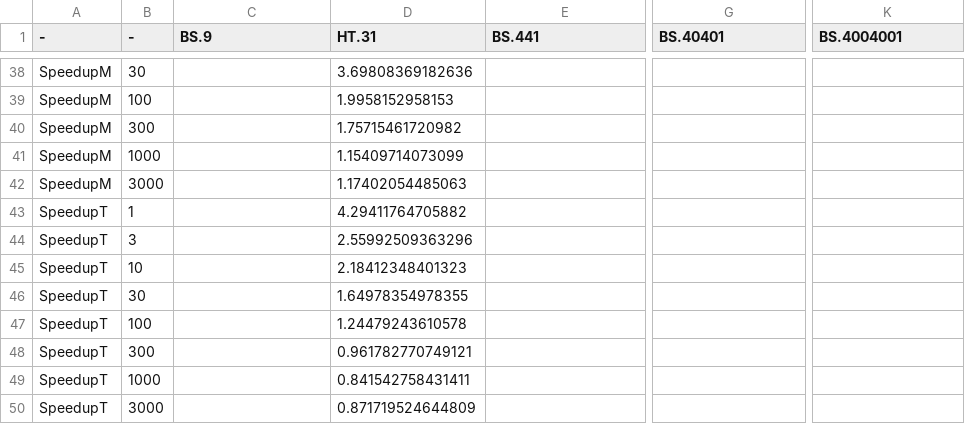
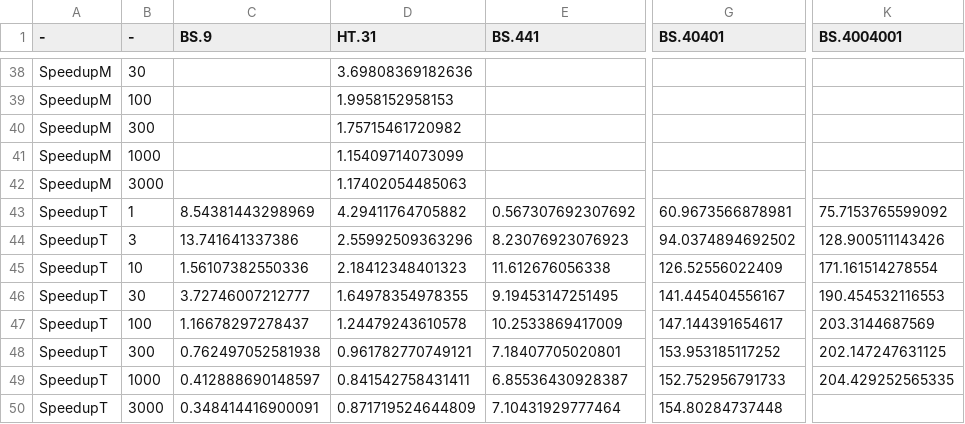
Before and after one commit to brychrwolf/MAsters-Thesis, a CSV file: data/computeTimesLinespoints.csv, drawn as a sheet; only a part is shown, gaps mark what is left out; the diff covers the shown part only; the diff names each change by its address in the sheet, - before the commit and + after, or states it on an @@ line.

```diff
--- a/data/computeTimesLinespoints.csv
+++ b/data/computeTimesLinespoints.csv
-C43 (BS.9): (empty)
+C43 (BS.9): 8.54381443298969
-E43 (BS.441): (empty)
+E43 (BS.441): 0.567307692307692
-G43 (BS.40401): (empty)
+G43 (BS.40401): 60.9673566878981
-K43 (BS.4004001): (empty)
+K43 (BS.4004001): 75.7153765599092
-C44 (BS.9): (empty)
+C44 (BS.9): 13.741641337386
-E44 (BS.441): (empty)
+E44 (BS.441): 8.23076923076923
-G44 (BS.40401): (empty)
+G44 (BS.40401): 94.0374894692502
-K44 (BS.4004001): (empty)
+K44 (BS.4004001): 128.900511143426
-C45 (BS.9): (empty)
+C45 (BS.9): 1.56107382550336
-E45 (BS.441): (empty)
+E45 (BS.441): 11.612676056338
-G45 (BS.40401): (empty)
+G45 (BS.40401): 126.52556022409
-K45 (BS.4004001): (empty)
+K45 (BS.4004001): 171.161514278554
-C46 (BS.9): (empty)
+C46 (BS.9): 3.72746007212777
-E46 (BS.441): (empty)
+E46 (BS.441): 9.19453147251495
-G46 (BS.40401): (empty)
+G46 (BS.40401): 141.445404556167
-K46 (BS.4004001): (empty)
+K46 (BS.4004001): 190.454532116553
-C47 (BS.9): (empty)
+C47 (BS.9): 1.16678297278437
-E47 (BS.441): (empty)
+E47 (BS.441): 10.2533869417009
-G47 (BS.40401): (empty)
+G47 (BS.40401): 147.144391654617
-K47 (BS.4004001): (empty)
+K47 (BS.4004001): 203.3144687569
-C48 (BS.9): (empty)
+C48 (BS.9): 0.762497052581938
-E48 (BS.441): (empty)
+E48 (BS.441): 7.18407705020801
-G48 (BS.40401): (empty)
+G48 (BS.40401): 153.953185117252
-K48 (BS.4004001): (empty)
+K48 (BS.4004001): 202.147247631125
-C49 (BS.9): (empty)
+C49 (BS.9): 0.412888690148597
-E49 (BS.441): (empty)
+E49 (BS.441): 6.85536430928387
-G49 (BS.40401): (empty)
+G49 (BS.40401): 152.752956791733
-K49 (BS.4004001): (empty)
+K49 (BS.4004001): 204.429252565335
-C50 (BS.9): (empty)
+C50 (BS.9): 0.348414416900091
-E50 (BS.441): (empty)
+E50 (BS.441): 7.10431929777464
-G50 (BS.40401): (empty)
+G50 (BS.40401): 154.80284737448
```
Also changed, not shown: 32 edited cells elsewhere in this file.
